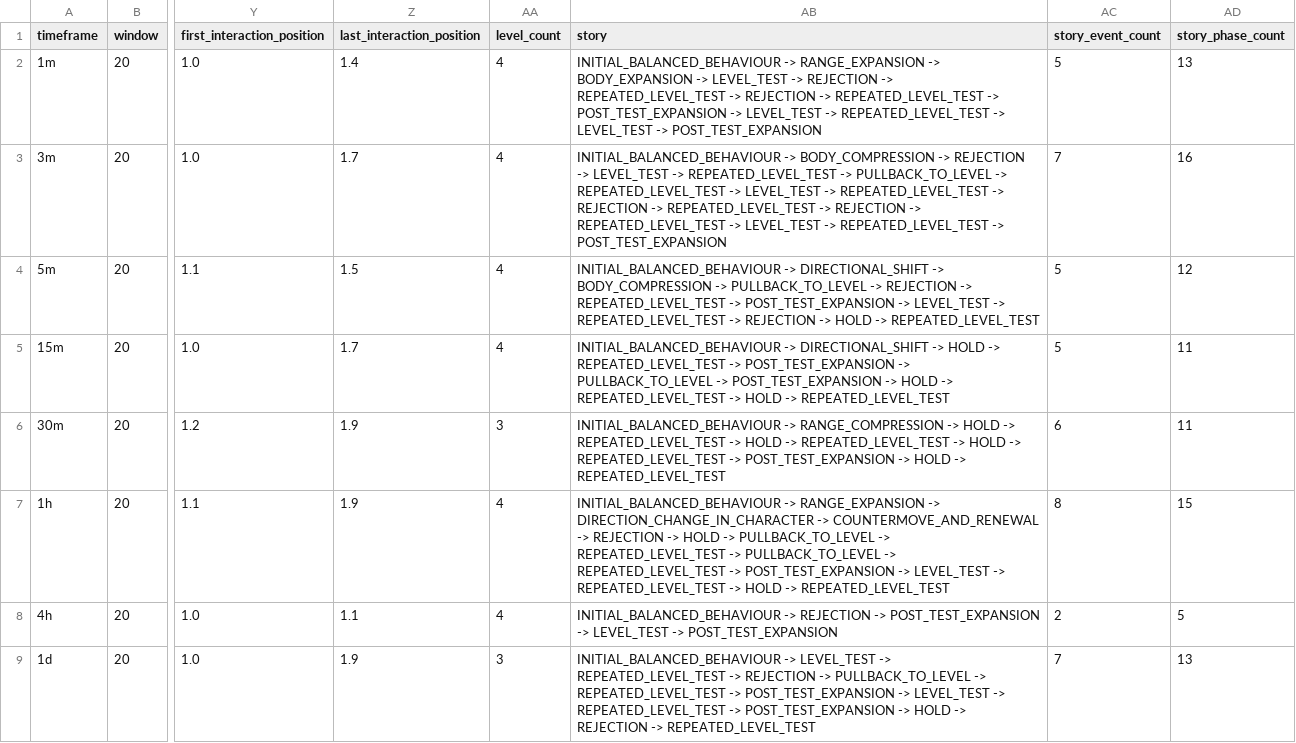
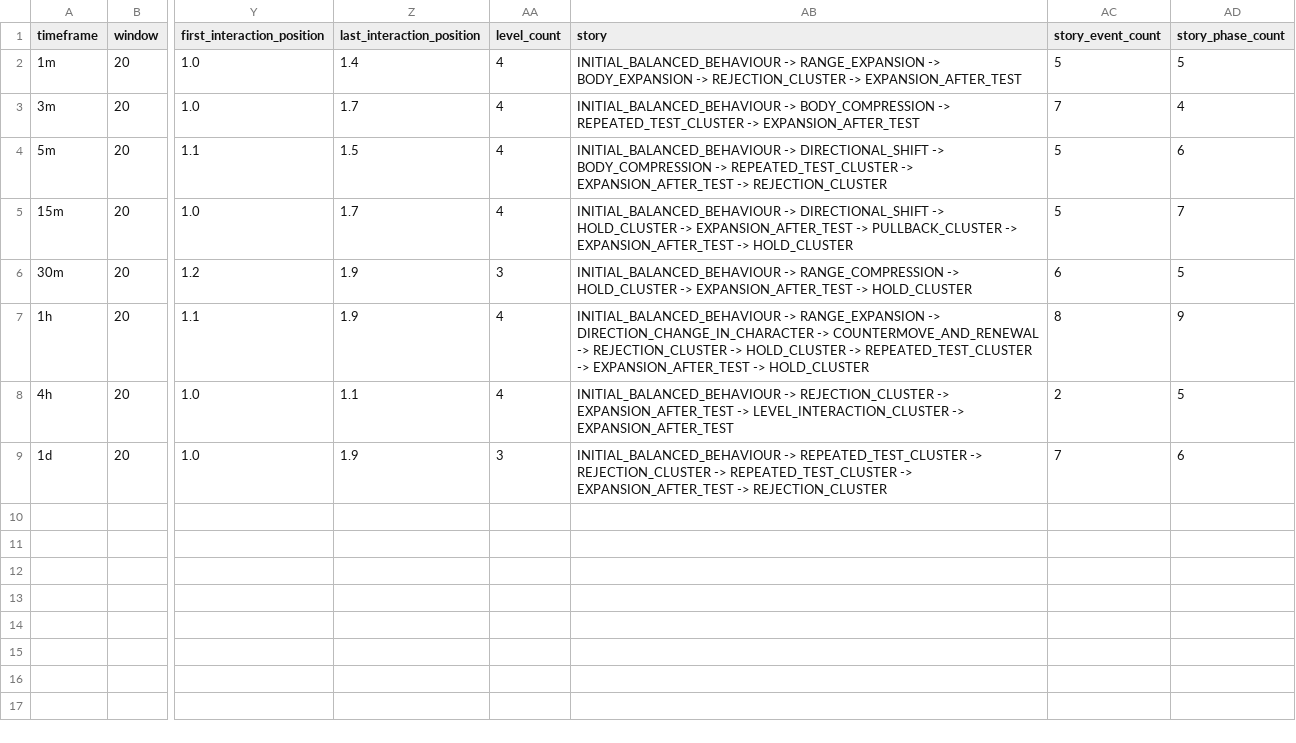
Before and after one commit to itsmayankdev/eth, a CSV file: charts/candle_story_current.csv, drawn as a sheet; only a part is shown, gaps mark what is left out; the diff names each change by its address in the sheet, - before the commit and + after, or states it on an @@ line.

Commit message:
Add compressed candle story results

```diff
--- a/charts/candle_story_current.csv
+++ b/charts/candle_story_current.csv
-AB2 (story): …BODY_EXPANSION -> LEVEL_TEST -> REJECTION -> REPEATED_LEVEL_TEST -> REJECTION -> REPEATED_LEVEL_TEST -> POST_TEST_EXPANSION -> LEVEL_TEST -> REPEATED_LEVEL_TEST -> LEVEL_TEST -> POST_TEST_EXPANSION
+AB2 (story): …BODY_EXPANSION -> REJECTION_CLUSTER -> EXPANSION_AFTER_TEST
-AD2 (story_phase_count): 13
+AD2 (story_phase_count): 5
-AB3 (story): …BODY_COMPRESSION -> REJECTION -> LEVEL_TEST -> REPEATED_LEVEL_TEST -> PULLBACK_TO_LEVEL -> REPEATED_LEVEL_TEST -> LEVEL_TEST -> REPEATED_LEVEL_TEST -> REJECTION -> REPEATED_LEVEL_TEST -> REJECTION -> REPEATED_LEVEL_TEST -> LEVEL_TEST -> REPEATED_LEVEL_TEST -> POST_TEST_EXPANSION
+AB3 (story): …BODY_COMPRESSION -> REPEATED_TEST_CLUSTER -> EXPANSION_AFTER_TEST
-AD3 (story_phase_count): 16
+AD3 (story_phase_count): 4
-AB4 (story): …BODY_COMPRESSION -> PULLBACK_TO_LEVEL -> REJECTION -> REPEATED_LEVEL_TEST -> POST_TEST_EXPANSION -> LEVEL_TEST -> REPEATED_LEVEL_TEST -> REJECTION -> HOLD -> REPEATED_LEVEL_TEST
+AB4 (story): …BODY_COMPRESSION -> REPEATED_TEST_CLUSTER -> EXPANSION_AFTER_TEST -> REJECTION_CLUSTER
-AD4 (story_phase_count): 12
+AD4 (story_phase_count): 6
-AB5 (story): …DIRECTIONAL_SHIFT -> HOLD -> REPEATED_LEVEL_TEST -> POST_TEST_EXPANSION -> PULLBACK_TO_LEVEL -> POST_TEST_EXPANSION -> HOLD -> REPEATED_LEVEL_TEST -> HOLD -> REPEATED_LEVEL_TEST
+AB5 (story): …DIRECTIONAL_SHIFT -> HOLD_CLUSTER -> EXPANSION_AFTER_TEST -> PULLBACK_CLUSTER -> EXPANSION_AFTER_TEST -> HOLD_CLUSTER
-AD5 (story_phase_count): 11
+AD5 (story_phase_count): 7
-AB6 (story): …RANGE_COMPRESSION -> HOLD -> REPEATED_LEVEL_TEST -> HOLD -> REPEATED_LEVEL_TEST -> HOLD -> REPEATED_LEVEL_TEST -> POST_TEST_EXPANSION -> HOLD -> REPEATED_LEVEL_TEST
+AB6 (story): …RANGE_COMPRESSION -> HOLD_CLUSTER -> EXPANSION_AFTER_TEST -> HOLD_CLUSTER
-AD6 (story_phase_count): 11
+AD6 (story_phase_count): 5
-AB7 (story): …COUNTERMOVE_AND_RENEWAL -> REJECTION -> HOLD -> PULLBACK_TO_LEVEL -> REPEATED_LEVEL_TEST -> PULLBACK_TO_LEVEL -> REPEATED_LEVEL_TEST -> POST_TEST_EXPANSION -> LEVEL_TEST -> REPEATED_LEVEL_TEST -> HOLD -> REPEATED_LEVEL_TEST
+AB7 (story): …COUNTERMOVE_AND_RENEWAL -> REJECTION_CLUSTER -> HOLD_CLUSTER -> REPEATED_TEST_CLUSTER -> EXPANSION_AFTER_TEST -> HOLD_CLUSTER
-AD7 (story_phase_count): 15
+AD7 (story_phase_count): 9
-AB8 (story): INITIAL_BALANCED_BEHAVIOUR -> REJECTION -> POST_TEST_EXPANSION -> LEVEL_TEST -> POST_TEST_EXPANSION
+AB8 (story): INITIAL_BALANCED_BEHAVIOUR -> REJECTION_CLUSTER -> EXPANSION_AFTER_TEST -> LEVEL_INTERACTION_CLUSTER -> EXPANSION_AFTER_TEST
-AB9 (story): INITIAL_BALANCED_BEHAVIOUR -> LEVEL_TEST -> REPEATED_LEVEL_TEST -> REJECTION -> PULLBACK_TO_LEVEL -> REPEATED_LEVEL_TEST -> POST_TEST_EXPANSION -> LEVEL_TEST -> REPEATED_LEVEL_TEST -> POST_TEST_EXPANSION -> HOLD -> REJECTION -> REPEATED_LEVEL_TEST
+AB9 (story): INITIAL_BALANCED_BEHAVIOUR -> REPEATED_TEST_CLUSTER -> REJECTION_CLUSTER -> REPEATED_TEST_CLUSTER -> EXPANSION_AFTER_TEST -> REJECTION_CLUSTER
-AD9 (story_phase_count): 13
+AD9 (story_phase_count): 6
```
Also changed, not shown: 3 other files.
